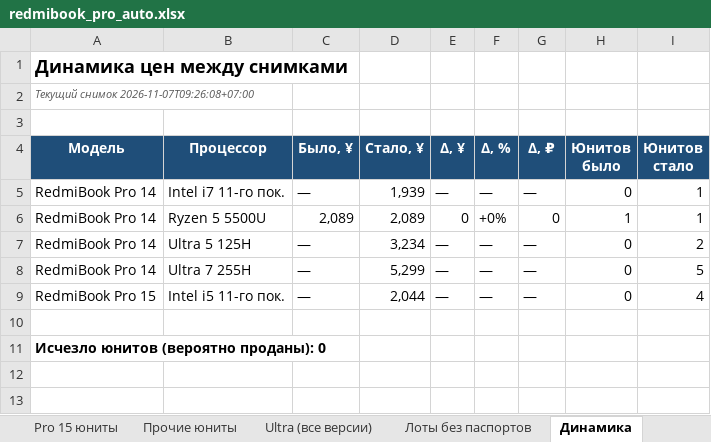
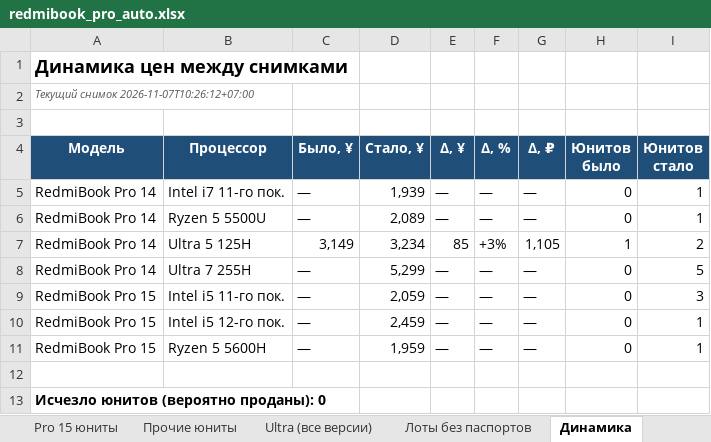
Before and after one commit to usmniko-spec/jd-laptops, an Excel workbook: redmibook_pro_auto.xlsx, sheet Динамика, drawn as a sheet; values as stored, in another font and other column widths than the file's, no borders; removed rows and columns are numbered as before the commit, all else as after; the diff names each change by its address in the sheet, - before the commit and + after, or states it on an @@ line.

```diff
--- a/redmibook_pro_auto.xlsx (sheet Динамика)
+++ b/redmibook_pro_auto.xlsx (sheet Динамика)
-A2 (Модель): Текущий снимок 2026-11-07T09:26:08+07:00
+A2 (Модель): Текущий снимок 2026-11-07T10:26:12+07:00
-row 6: RedmiBook Pro 14 | Ryzen 5 5500U | 2,089 | 2,089 | 0 | +0% | 0 | 1 | 1
-B6 (Процессор): Ultra 5 125H
+B6 (Процессор): Ryzen 5 5500U
-D6 (Стало, ¥): 3,234
+D6 (Стало, ¥): 2,089
-I6 (Юнитов стало): 2
+I6 (Юнитов стало): 1
+row 7: RedmiBook Pro 14 | Ultra 5 125H | 3,149 | 3,234 | 85 | +3% | 1,105 | 1 | 2
-D9 (Стало, ¥): 2,044
+D9 (Стало, ¥): 2,059
-I9 (Юнитов стало): 4
+I9 (Юнитов стало): 3
+row 10: RedmiBook Pro 15 | Intel i5 12-го пок. | — | 2,459 | — | — | — | 0 | 1
+row 11: RedmiBook Pro 15 | Ryzen 5 5600H | — | 1,959 | — | — | — | 0 | 1
```
Also changed, not shown: sheet Движение все Pro, sheet Pro 15 юниты, sheet Сводка, sheet Фокус 6600H-6800H-Ultra, sheet Движение юнитов, sheet Лоты без паспортов, 4 more sheets, charts or pictures, 4 other files.
